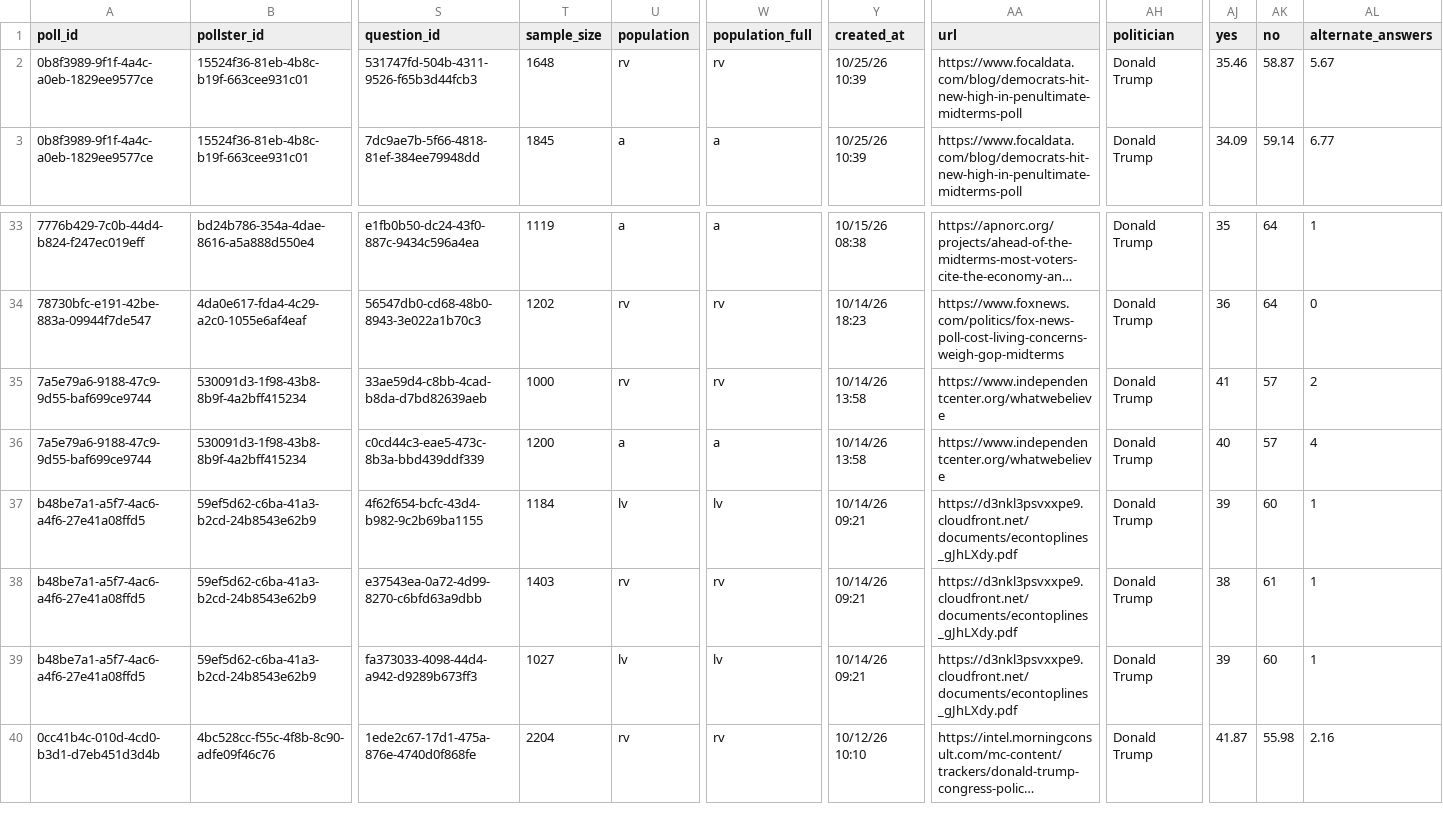
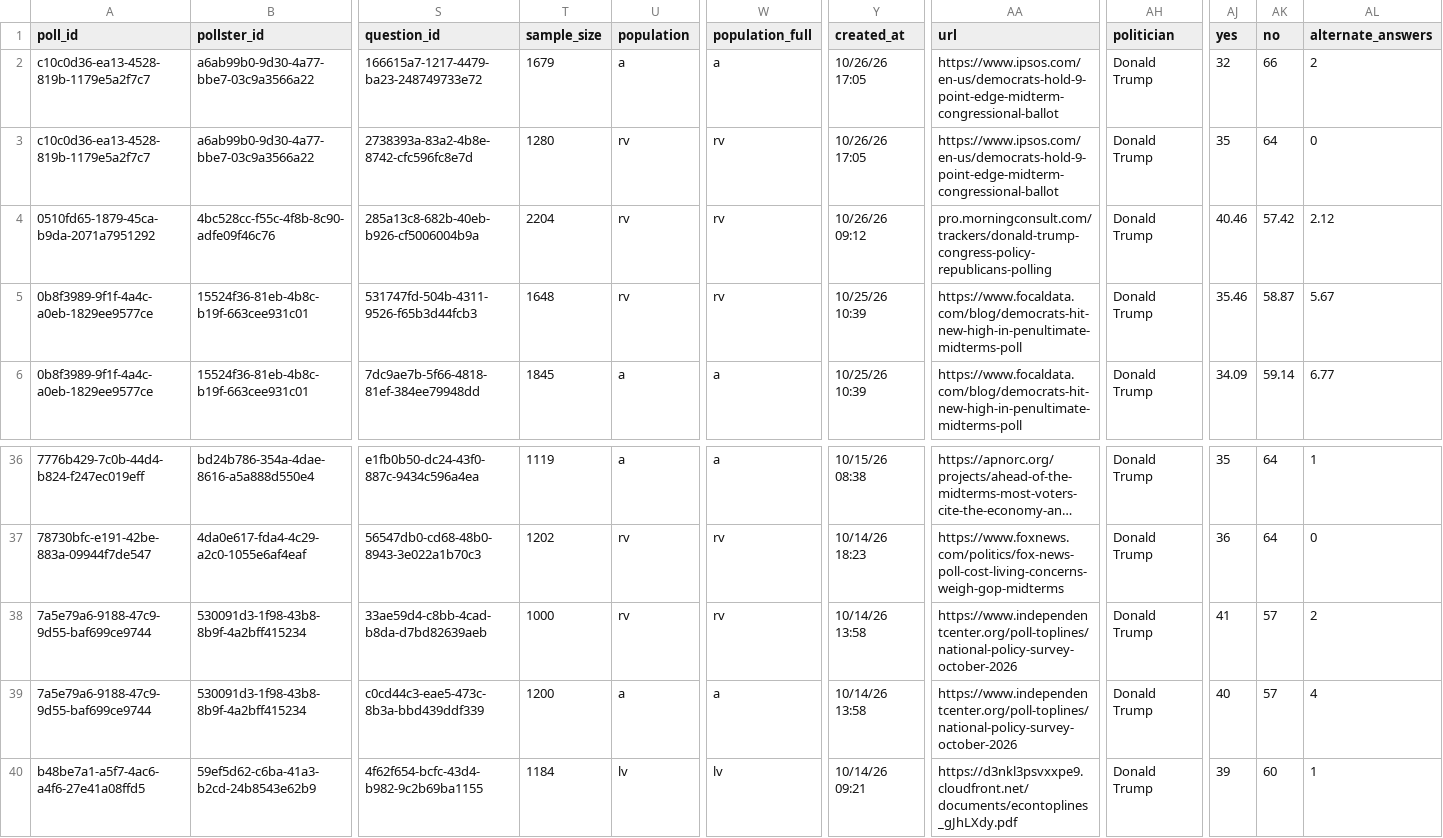
Before and after one commit to davidmold/spockpoll, a CSV file: president.csv, drawn as a sheet; only a part is shown, gaps mark what is left out; the shorter side is filled out with more unchanged rows; long unchanged cells end in …; addresses are those after the commit; rows hold the shown columns only; the diff names each change by its address in the sheet, - before the commit and + after, or states it on an @@ line.

```diff
--- a/president.csv
+++ b/president.csv
+row 2: c10c0d36-ea13-4528-819b-1179e5a2f7c7 | a6ab99b0-9d30-4a77-bbe7-03c9a3566a22 | 166615a7-1217-4479-ba23-248749733e72 | 1679 | a | a | 10/26/26 17:05 | https://www.ipsos.com/en-us/democrats-hold-9-point-edge-midterm-congressional-ballot | Donald Trump | 32 | 66 | 2
+row 3: c10c0d36-ea13-4528-819b-1179e5a2f7c7 | a6ab99b0-9d30-4a77-bbe7-03c9a3566a22 | 2738393a-83a2-4b8e-8742-cfc596fc8e7d | 1280 | rv | rv | 10/26/26 17:05 | https://www.ipsos.com/en-us/democrats-hold-9-point-edge-midterm-congressional-ballot | Donald Trump | 35 | 64 | 0
+row 4: 0510fd65-1879-45ca-b9da-2071a7951292 | 4bc528cc-f55c-4f8b-8c90-adfe09f46c76 | 285a13c8-682b-40eb-b926-cf5006004b9a | 2204 | rv | rv | 10/26/26 09:12 | pro.morningconsult.com/trackers/donald-trump-congress-policy-republicans-polling | Donald Trump | 40.46 | 57.42 | 2.12
-AA38:AA39 (url): https://www.independentcenter.org/whatwebelieve
+AA38:AA39 (url): https://www.independentcenter.org/poll-toplines/national-policy-survey-october-2026
```
Also changed, not shown: economic.csv.
